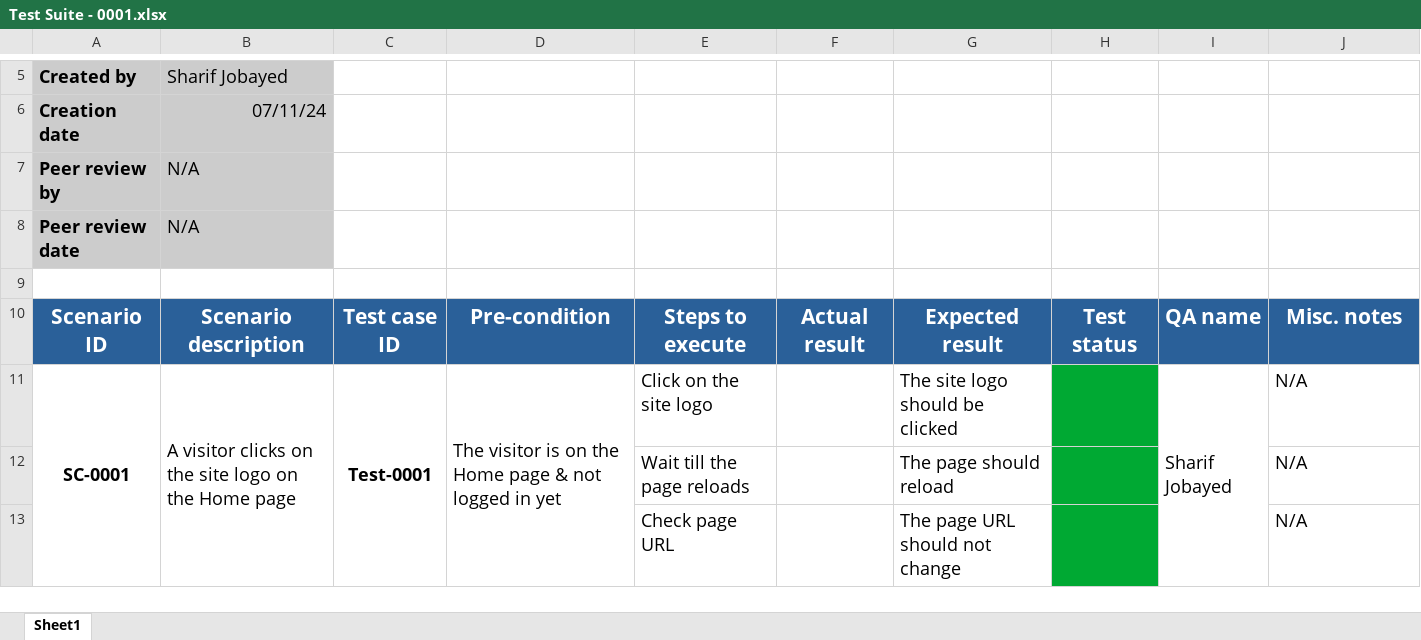
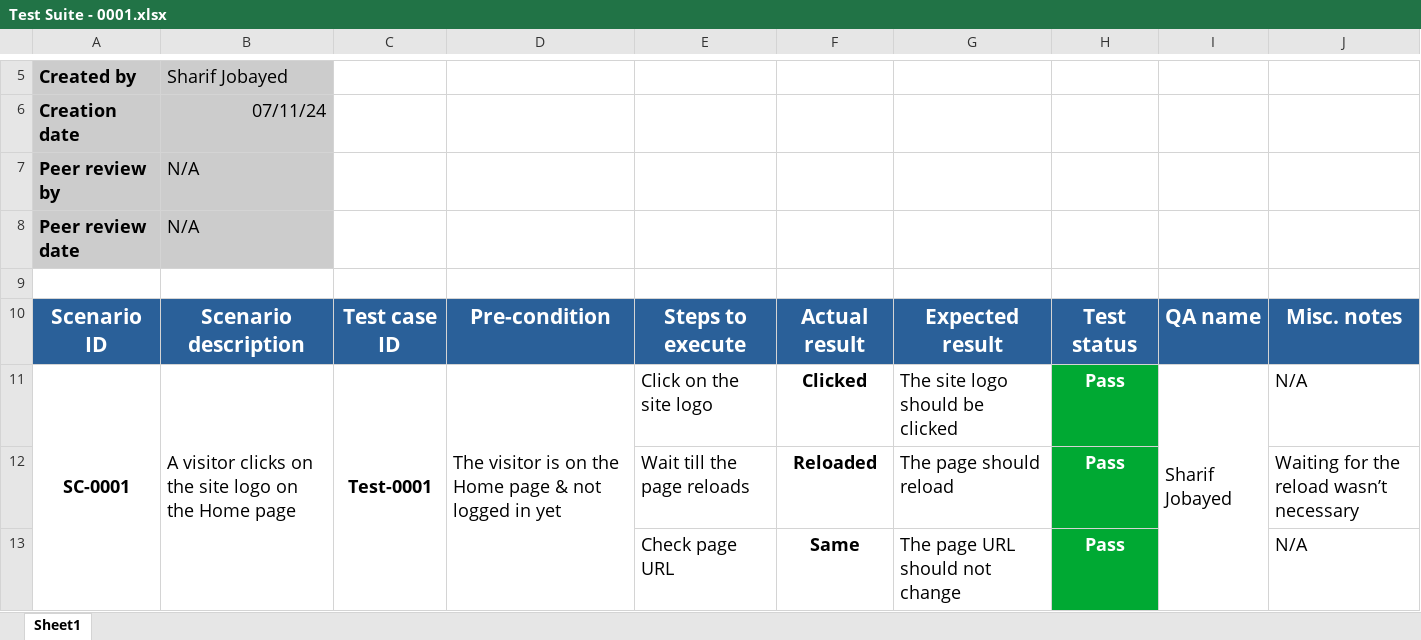
Before and after one commit to sharif-jobayed/WebdriverIO, an Excel workbook: Test Cases/Test Suite - 0001.xlsx, sheet Sheet1, drawn as a sheet; only a part is shown, gaps mark what is left out; values as stored, in another font and other column widths than the file's, no borders; removed rows and columns are numbered as before the commit, all else as after; the diff names each change by its address in the sheet, - before the commit and + after, or states it on an @@ line.

Commit message:
Pass Test-0001

```diff
--- a/Test Cases/Test Suite - 0001.xlsx (sheet Sheet1)
+++ b/Test Cases/Test Suite - 0001.xlsx (sheet Sheet1)
-F11: (empty)
+F11: Clicked
-H11: (empty)
+H11: Pass
-row 12:  |  |  |  | Wait till the page reloads |  | The page should reload |  |  | N/A
+row 12:  |  |  |  | Wait till the page reloads | Reloaded | The page should reload | Pass |  | Waiting for the reload wasn’t necessary
-F13: (empty)
+F13: Same
-H13: (empty)
+H13: Pass
```
